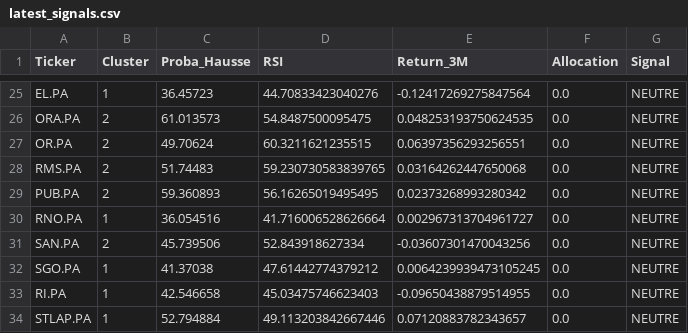
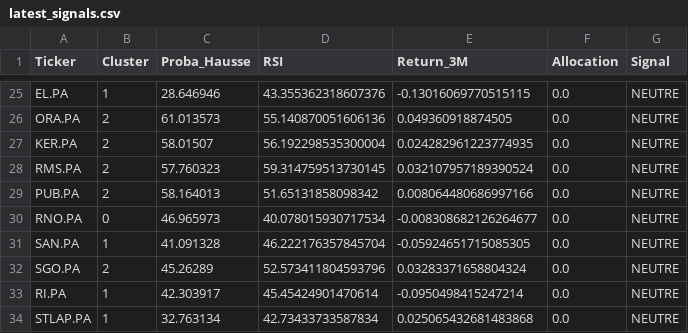
Before and after one commit to SORADATA/CAC40-Quantitative-Analysis-Predictive-Asset-Allocation, a CSV file: latest_signals.csv, drawn as a sheet; only a part is shown, gaps mark what is left out; removed rows and columns are numbered as before the commit, all else as after; the diff covers the shown part only; the diff names each change by its address in the sheet, - before the commit and + after, or states it on an @@ line.

```diff
--- a/latest_signals.csv
+++ b/latest_signals.csv
-C25 (Proba_Hausse): 36.45723
+C25 (Proba_Hausse): 28.646946
-D25 (RSI): 44.70833423040276
+D25 (RSI): 43.355362318607376
-E25 (Return_3M): -0.12417269275847564
+E25 (Return_3M): -0.13016069770515115
-D26 (RSI): 54.8487500095475
+D26 (RSI): 55.140870051606136
-E26 (Return_3M): 0.048253193750624535
+E26 (Return_3M): 0.049360918874505
-row 27: OR.PA | 2 | 49.70624 | 60.3211621235515 | 0.06397356293256551 | 0.0 | NEUTRE
+row 27: KER.PA | 2 | 58.01507 | 56.192298535300004 | 0.024282961223774935 | 0.0 | NEUTRE
-C28 (Proba_Hausse): 51.74483
+C28 (Proba_Hausse): 57.760323
-D28 (RSI): 59.230730583839765
+D28 (RSI): 59.314759513730145
-E28 (Return_3M): 0.03164262447650068
+E28 (Return_3M): 0.032107957189390524
-C29 (Proba_Hausse): 59.360893
+C29 (Proba_Hausse): 58.164013
-D29 (RSI): 56.16265019495495
+D29 (RSI): 51.65131858098342
-E29 (Return_3M): 0.02373268993280342
+E29 (Return_3M): 0.008064480686997166
-B30 (Cluster): 1
+B30 (Cluster): 0
-C30 (Proba_Hausse): 36.054516
+C30 (Proba_Hausse): 46.965973
-D30 (RSI): 41.716006528626664
+D30 (RSI): 40.078015930717534
-E30 (Return_3M): 0.002967313704961727
+E30 (Return_3M): -0.008308682126264677
-B31 (Cluster): 2
+B31 (Cluster): 1
-C31 (Proba_Hausse): 45.739506
+C31 (Proba_Hausse): 41.091328
-D31 (RSI): 52.843918627334
+D31 (RSI): 46.222176357845704
-E31 (Return_3M): -0.03607301470043256
+E31 (Return_3M): -0.05924651715085305
-B32 (Cluster): 1
+B32 (Cluster): 2
-C32 (Proba_Hausse): 41.37038
+C32 (Proba_Hausse): 45.26289
-D32 (RSI): 47.61442774379212
+D32 (RSI): 52.573411804593796
-E32 (Return_3M): 0.0064239939473105245
+E32 (Return_3M): 0.03283371658804324
-C33 (Proba_Hausse): 42.546658
+C33 (Proba_Hausse): 42.303917
-D33 (RSI): 45.03475746623403
+D33 (RSI): 45.45424901470614
-E33 (Return_3M): -0.09650438879514955
+E33 (Return_3M): -0.0950498415247214
-C34 (Proba_Hausse): 52.794884
+C34 (Proba_Hausse): 32.763134
-D34 (RSI): 49.113203842667446
+D34 (RSI): 42.73433733587834
-E34 (Return_3M): 0.07120883782343657
+E34 (Return_3M): 0.025065432681483868
```
Also changed, not shown: 6 added rows, 6 removed rows and 71 edited cells elsewhere in this file, portfolio_history.csv, 2 other files.
